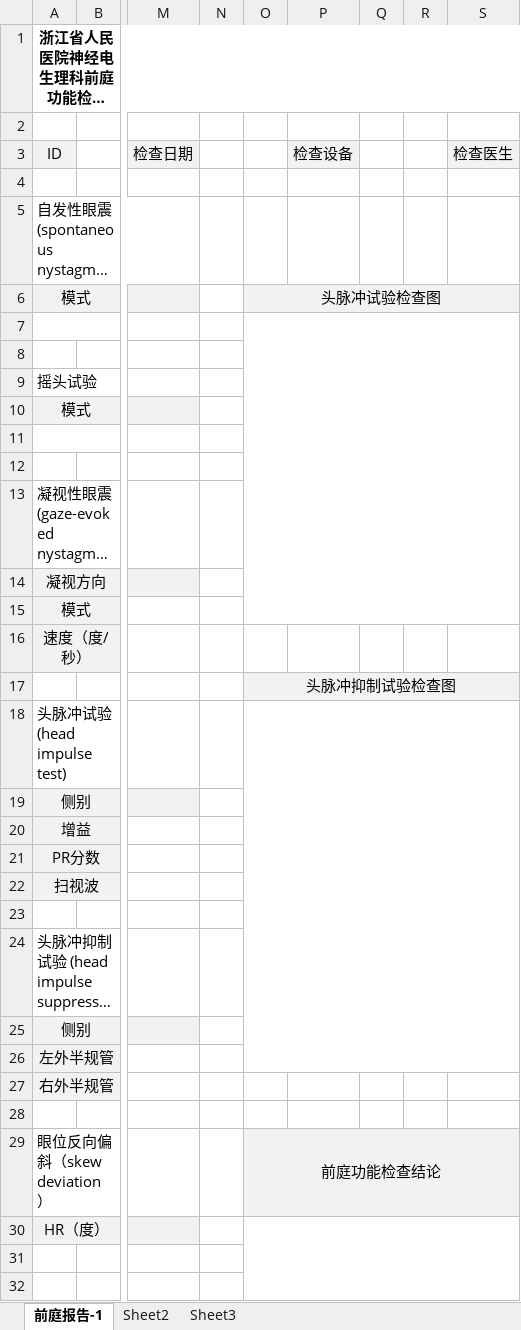
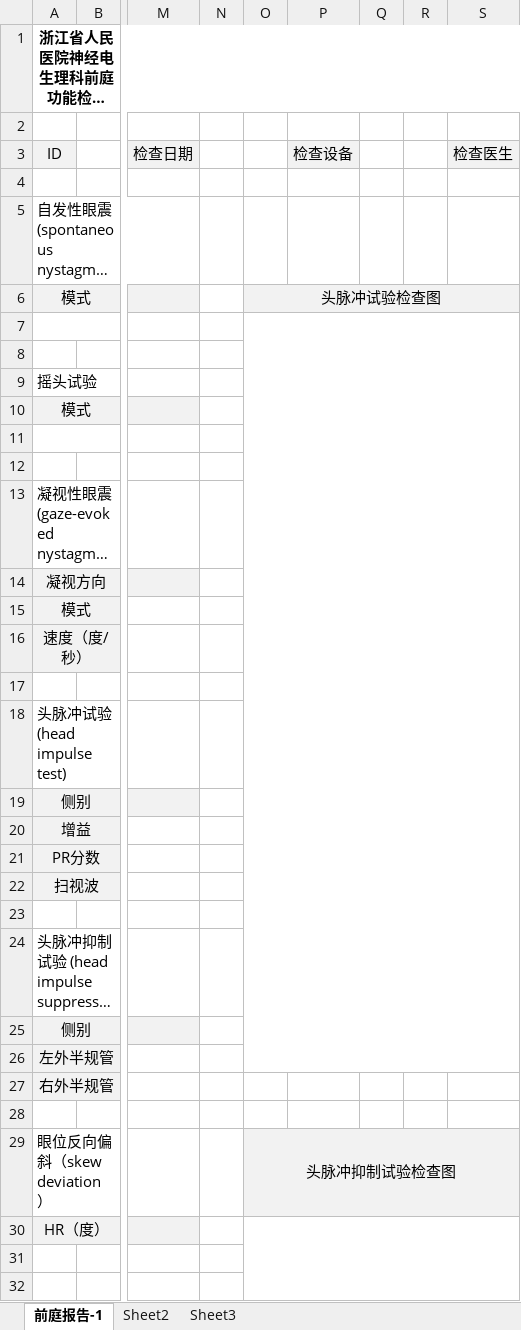
Before and after one commit to PinkR1ver/hospital_report_system, an Excel workbook: template/report_template.xlsx, sheet 前庭报告-1, drawn as a sheet; only a part is shown, gaps mark what is left out; long unchanged cells end in …; values as stored, in another font and other column widths than the file's, no borders; the diff names each change by its address in the sheet, - before the commit and + after, or states it on an @@ line.

```diff
--- a/template/report_template.xlsx (sheet 前庭报告-1)
+++ b/template/report_template.xlsx (sheet 前庭报告-1)
-O7:S15 merged
+O7:S26 merged
-O17: 头脉冲抑制试验检查图
+O17: (empty)
-O17:S17 fill: #F2F2F2
+O17:S17 fill: none
-O17:S17 merged
-O18:S26 merged
-O29: 前庭功能检查结论
+O29: 头脉冲抑制试验检查图
```
Also changed, not shown: 2 other files.
